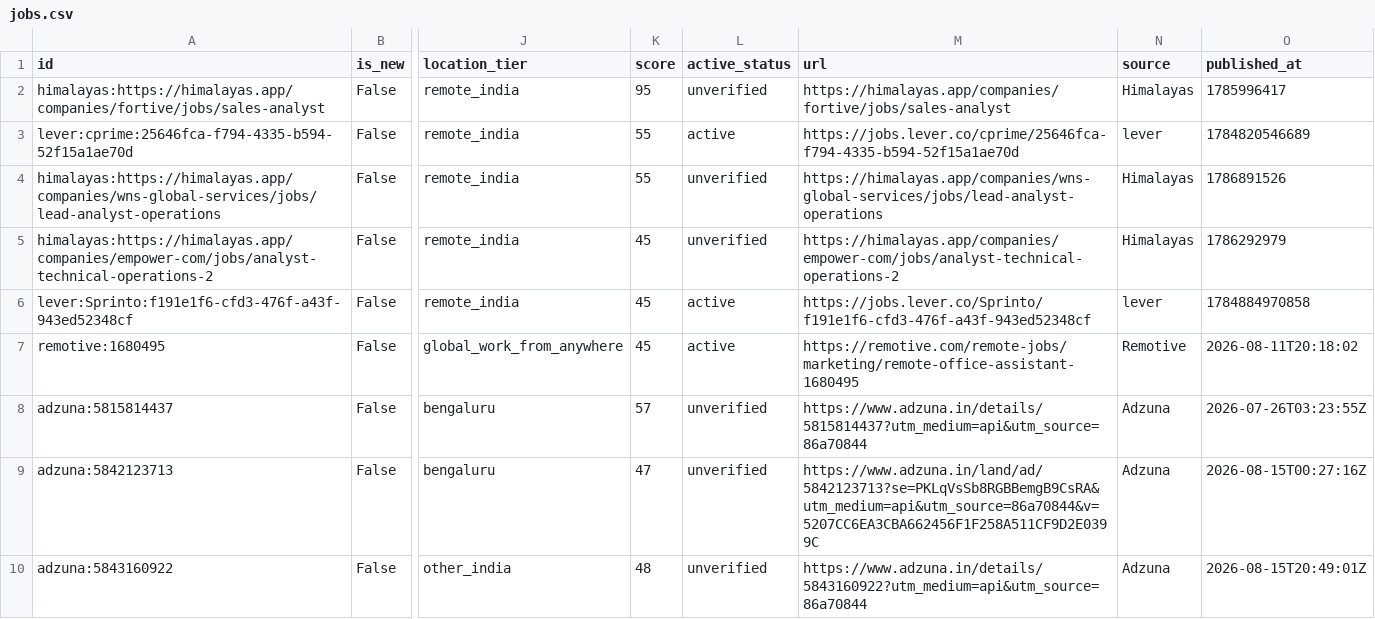
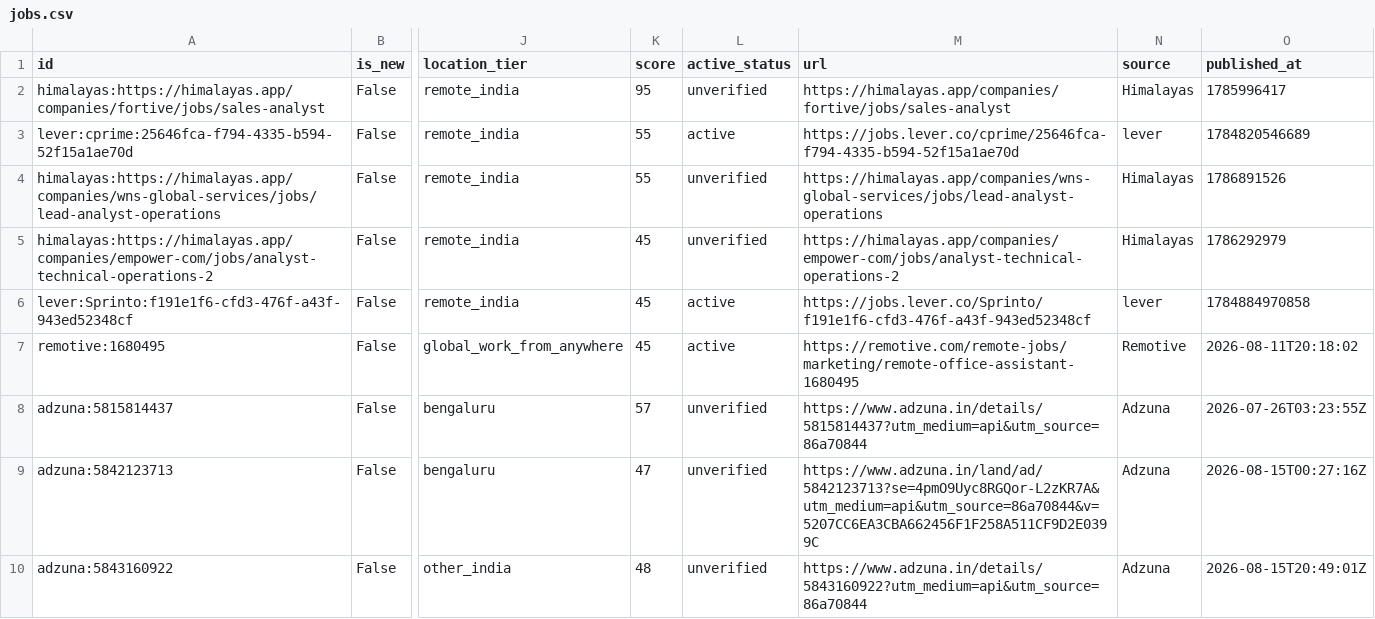
Before and after one commit to Akshit98/akshit-job-search-automation, a CSV file: output/jobs.csv, drawn as a sheet; only a part is shown, gaps mark what is left out; the diff names each change by its address in the sheet, - before the commit and + after, or states it on an @@ line.

```diff
--- a/output/jobs.csv
+++ b/output/jobs.csv
-M9 (url): https://www.adzuna.in/land/ad/5842123713?se=PKLqVsSb8RGBBemgB9CsRA&utm_medium=api&utm_source=86a70844&v=5207CC6EA3CBA662456F1F258A511CF9D2E0399C
+M9 (url): https://www.adzuna.in/land/ad/5842123713?se=4pmO9Uyc8RGQor-L2zKR7A&utm_medium=api&utm_source=86a70844&v=5207CC6EA3CBA662456F1F258A511CF9D2E0399C
```
Also changed, not shown: 2 other files.
